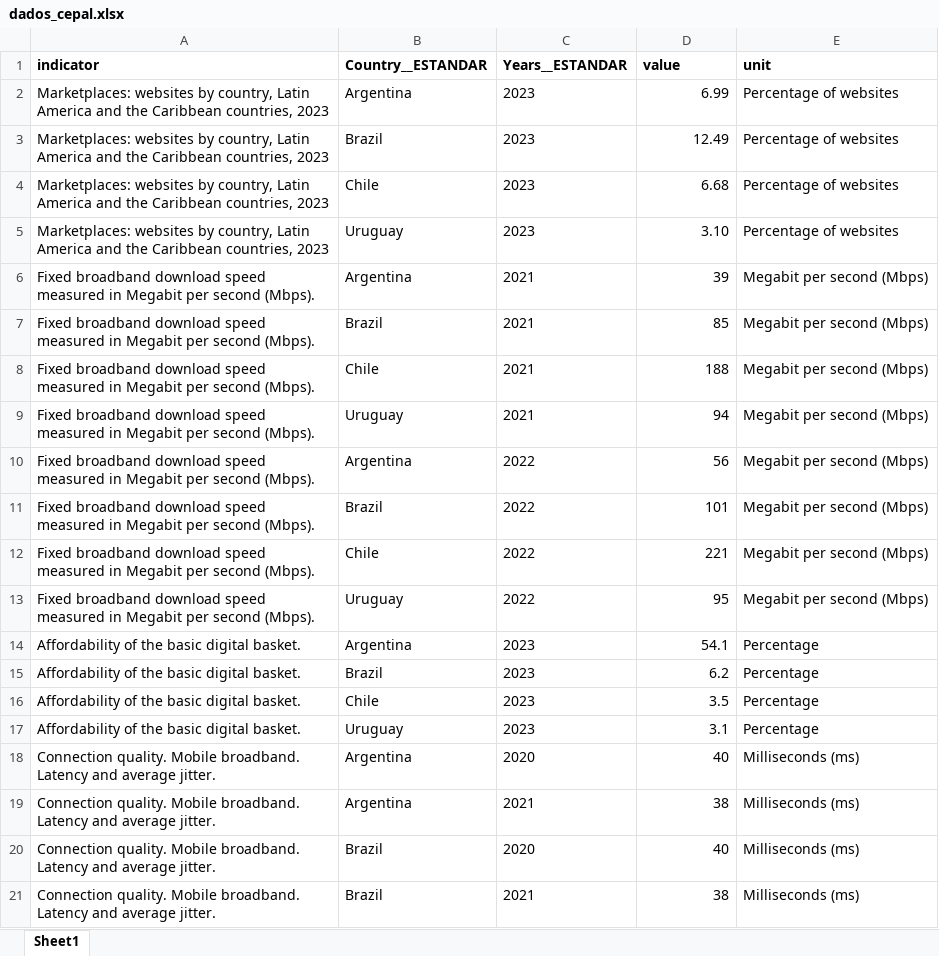
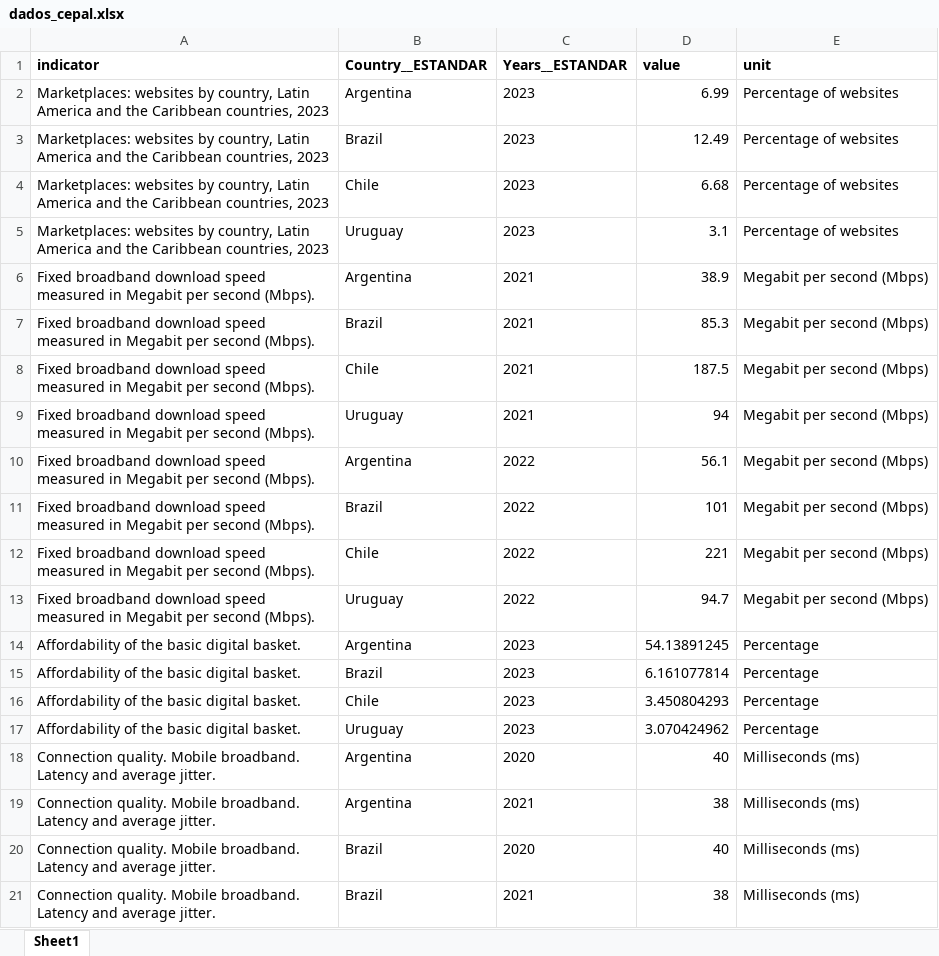
Before and after one commit to g-salgueiro/Meli_VagaAE, an Excel workbook: 01_dashboard/data/dados_cepal.xlsx, sheet Sheet1, drawn as a sheet; only a part is shown; values as stored, in another font and other column widths than the file's, no borders; the diff covers the shown part only; the diff names each change by its address in the sheet, - before the commit and + after, or states it on an @@ line.

```diff
--- a/01_dashboard/data/dados_cepal.xlsx (sheet Sheet1)
+++ b/01_dashboard/data/dados_cepal.xlsx (sheet Sheet1)
-D5 (value): 3.10
+D5 (value): 3.1
-D6 (value): 39
+D6 (value): 38.9
-D7 (value): 85
+D7 (value): 85.3
-D8 (value): 188
+D8 (value): 187.5
-D10 (value): 56
+D10 (value): 56.1
-D13 (value): 95
+D13 (value): 94.7
-D14 (value): 54.1
+D14 (value): 54.13891245
-D15 (value): 6.2
+D15 (value): 6.161077814
-D16 (value): 3.5
+D16 (value): 3.450804293
-D17 (value): 3.1
+D17 (value): 3.070424962
```
Also changed, not shown: 12 edited cells elsewhere in this sheet, 2 other files.
